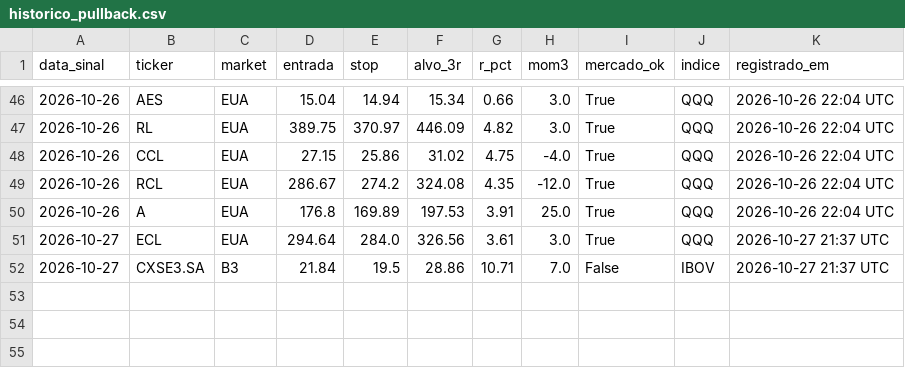
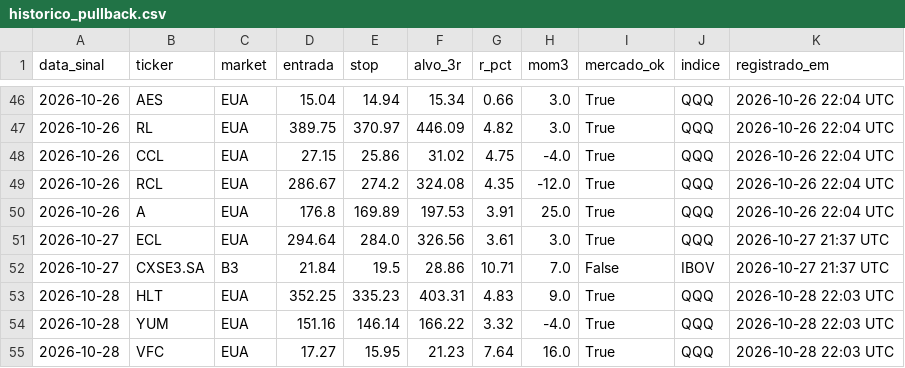
Before and after one commit to cassiocarvalho750-create/TradeDesk, a CSV file: historico_pullback.csv, drawn as a sheet; only a part is shown, gaps mark what is left out; the diff names each change by its address in the sheet, - before the commit and + after, or states it on an @@ line.

```diff
--- a/historico_pullback.csv
+++ b/historico_pullback.csv
+row 53: 2026-10-28 | HLT | EUA | 352.25 | 335.23 | 403.31 | 4.83 | 9.0 | True | QQQ | 2026-10-28 22:03 UTC
+row 54: 2026-10-28 | YUM | EUA | 151.16 | 146.14 | 166.22 | 3.32 | -4.0 | True | QQQ | 2026-10-28 22:03 UTC
+row 55: 2026-10-28 | VFC | EUA | 17.27 | 15.95 | 21.23 | 7.64 | 16.0 | True | QQQ | 2026-10-28 22:03 UTC
```
Also changed, not shown: historico_sinais_didi.csv, historico_sinais_insidebar.csv, 17 other files.
